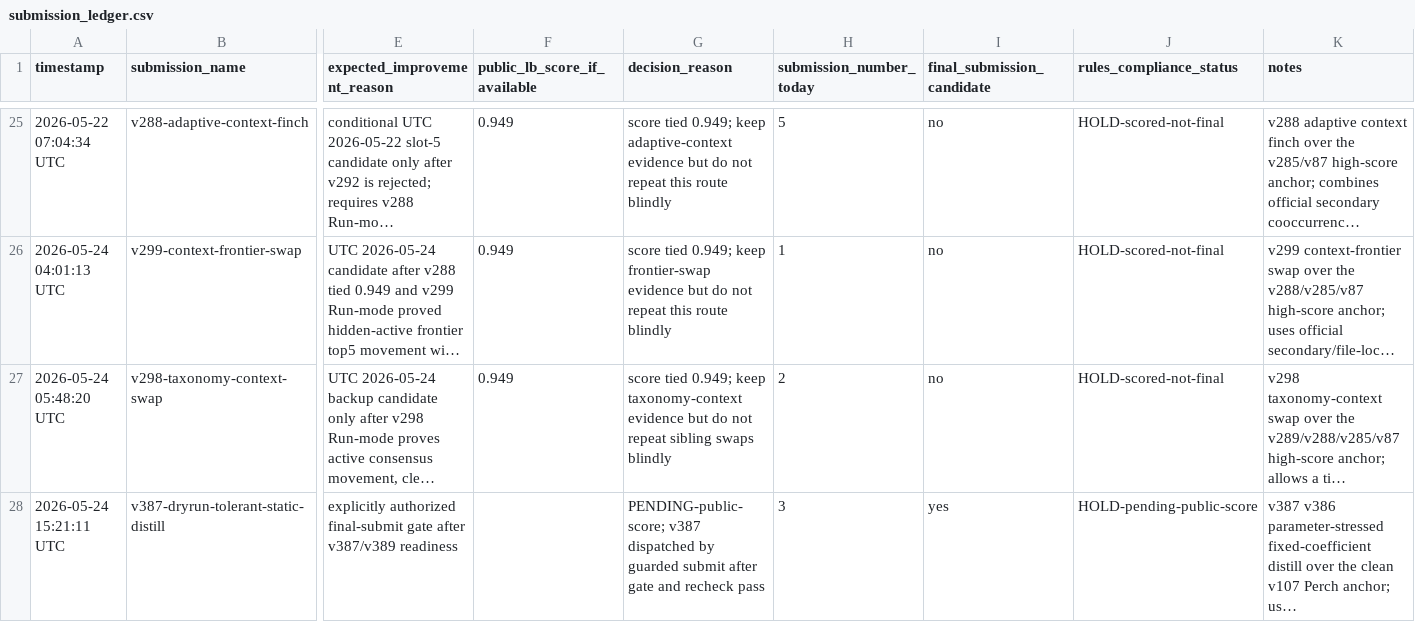
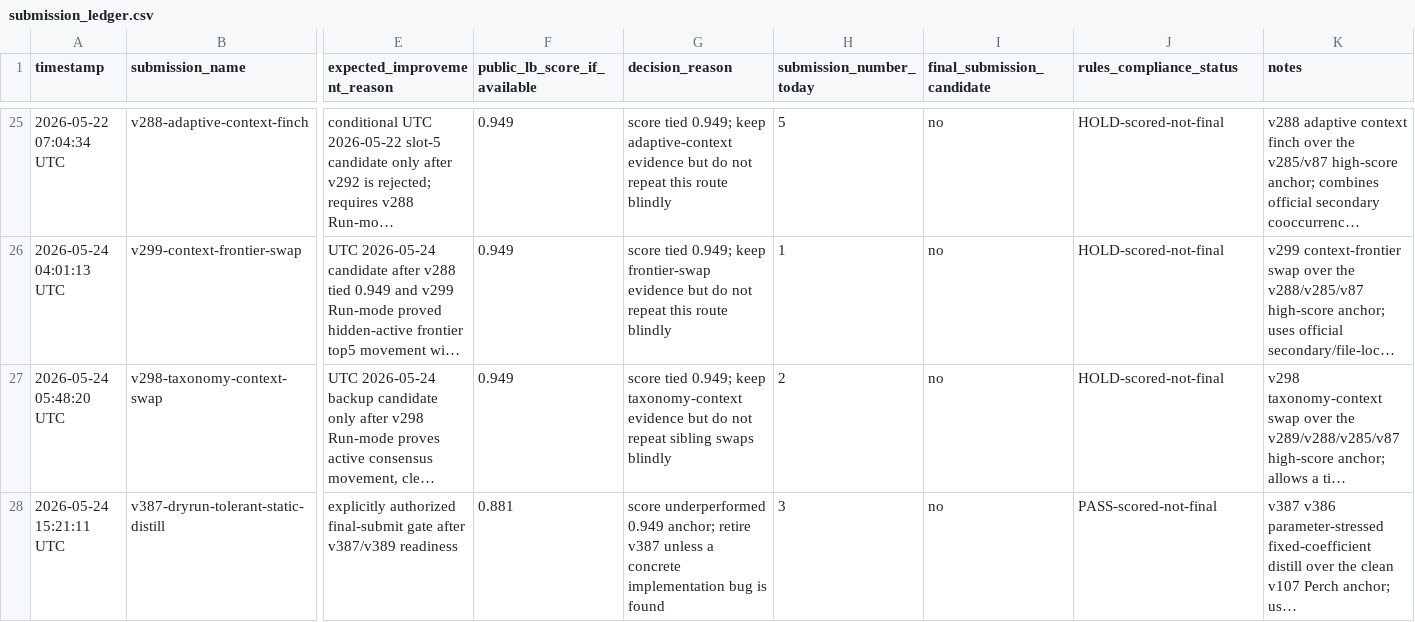
Before and after one commit to adjcjh777/vlarepo, a CSV file: working-dir/kaggle-auto/experiments/submission_ledger.csv, drawn as a sheet; only a part is shown, gaps mark what is left out; long unchanged cells end in …; the diff names each change by its address in the sheet, - before the commit and + after, or states it on an @@ line.

Commit message:
birdclef retire static distill after v387 score

```diff
--- a/working-dir/kaggle-auto/experiments/submission_ledger.csv
+++ b/working-dir/kaggle-auto/experiments/submission_ledger.csv
-F28 (public_lb_score_if_available): (empty)
+F28 (public_lb_score_if_available): 0.881
-G28 (decision_reason): PENDING-public-score; v387 dispatched by guarded submit after gate and recheck pass
+G28 (decision_reason): score underperformed 0.949 anchor; retire v387 unless a concrete implementation bug is found
-I28 (final_submission_candidate): yes
+I28 (final_submission_candidate): no
-J28 (rules_compliance_status): HOLD-pending-public-score
+J28 (rules_compliance_status): PASS-scored-not-final
```
Also changed, not shown: 8 other files.
